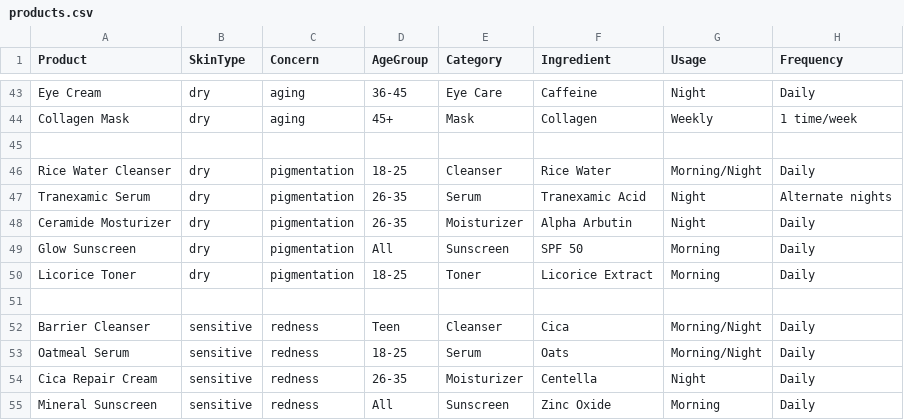
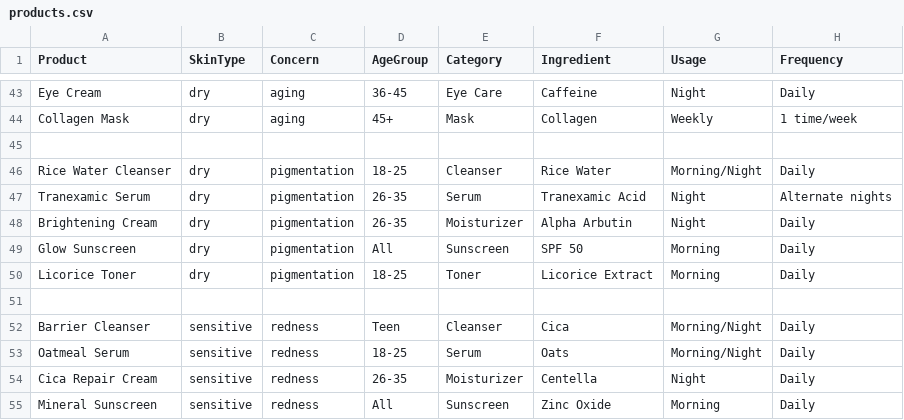
Before and after one commit to Kanchann27/GlowGuide, a CSV file: products.csv, drawn as a sheet; only a part is shown, gaps mark what is left out.

Commit message:
Update products.csv

```diff
--- a/products.csv
+++ b/products.csv
@@ -47,3 +47,3 @@ Rice Water Cleanser,dry,pigmentation,18-25,Cleanser,Rice Water,Morning/Night,Dai
 Tranexamic Serum,dry,pigmentation,26-35,Serum,Tranexamic Acid,Night,Alternate nights
-Ceramide Mosturizer,dry,pigmentation,26-35,Moisturizer,Alpha Arbutin,Night,Daily
+Brightening Cream,dry,pigmentation,26-35,Moisturizer,Alpha Arbutin,Night,Daily
 Glow Sunscreen,dry,pigmentation,All,Sunscreen,SPF 50,Morning,Daily
```
